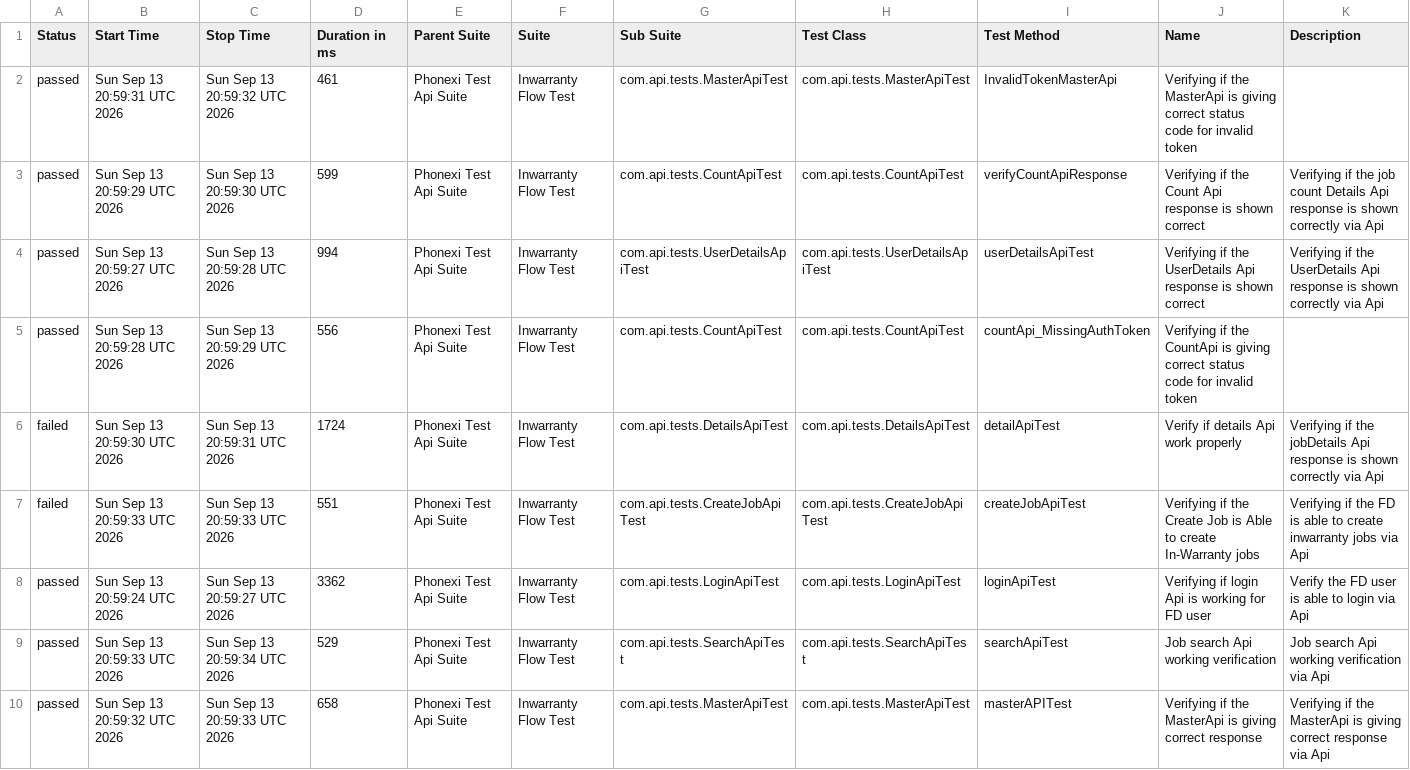
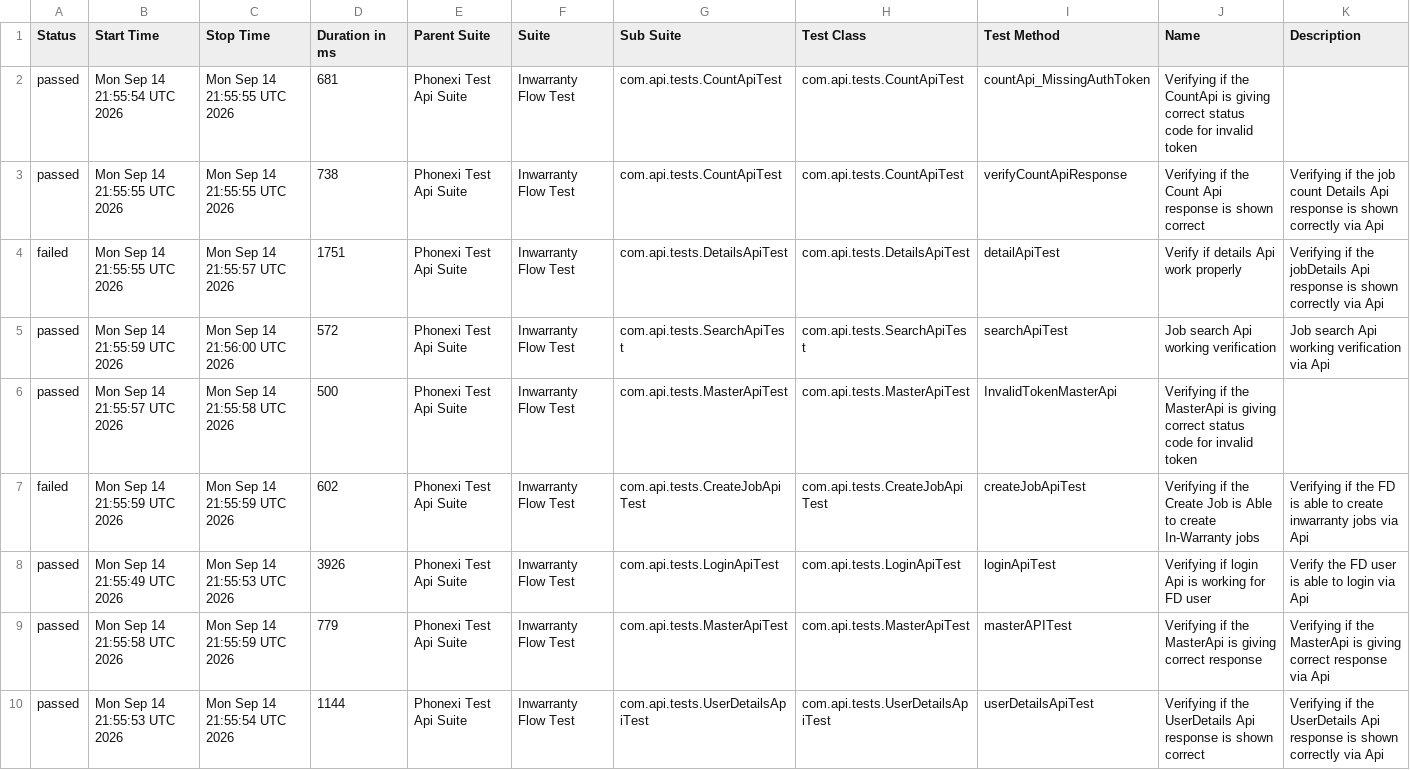
Before and after one commit to ParimiBharath1/phoenixTestAutomationFramework, a CSV file: data/suites.csv, drawn as a sheet.

```diff
--- a/data/suites.csv
+++ b/data/suites.csv
@@ -1,10 +1,10 @@
 "Status","Start Time","Stop Time","Duration in ms","Parent Suite","Suite","Sub Suite","Test Class","Test Method","Name","Description"
-"passed","Sun Sep 13 20:59:31 UTC 2026","Sun Sep 13 20:59:32 UTC 2026","461","Phonexi Test Api Suite","Inwarranty Flow Test","com.api.tests.MasterApiTest","com.api.tests.MasterApiTest","InvalidTokenMasterApi","Verifying if the MasterApi is giving correct status code for invalid token",""
-"passed","Sun Sep 13 20:59:29 UTC 2026","Sun Sep 13 20:59:30 UTC 2026","599","Phonexi Test Api Suite","Inwarranty Flow Test","com.api.tests.CountApiTest","com.api.tests.CountApiTest","verifyCountApiResponse","Verifying if the Count Api response is shown correct","Verifying if the job count Details Api response is shown correctly via Api"
-"passed","Sun Sep 13 20:59:27 UTC 2026","Sun Sep 13 20:59:28 UTC 2026","994","Phonexi Test Api Suite","Inwarranty Flow Test","com.api.tests.UserDetailsApiTest","com.api.tests.UserDetailsApiTest","userDetailsApiTest","Verifying if the UserDetails Api response is shown correct","Verifying if the UserDetails Api response is shown correctly via Api"
-"passed","Sun Sep 13 20:59:28 UTC 2026","Sun Sep 13 20:59:29 UTC 2026","556","Phonexi Test Api Suite","Inwarranty Flow Test","com.api.tests.CountApiTest","com.api.tests.CountApiTest","countApi_MissingAuthToken","Verifying if the CountApi is giving correct status code for invalid token",""
-"failed","Sun Sep 13 20:59:30 UTC 2026","Sun Sep 13 20:59:31 UTC 2026","1724","Phonexi Test Api Suite","Inwarranty Flow Test","com.api.tests.DetailsApiTest","com.api.tests.DetailsApiTest","detailApiTest","Verify if details Api work properly","Verifying if the jobDetails Api response is shown correctly via Api"
-"failed","Sun Sep 13 20:59:33 UTC 2026","Sun Sep 13 20:59:33 UTC 2026","551","Phonexi Test Api Suite","Inwarranty Flow Test","com.api.tests.CreateJobApiTest","com.api.tests.CreateJobApiTest","createJobApiTest","Verifying if the Create Job is Able to create In-Warranty jobs","Verifying if the FD is able to create inwarranty jobs via Api"
-"passed","Sun Sep 13 20:59:24 UTC 2026","Sun Sep 13 20:59:27 UTC 2026","3362","Phonexi Test Api Suite","Inwarranty Flow Test","com.api.tests.LoginApiTest","com.api.tests.LoginApiTest","loginApiTest","Verifying if login Api is working for FD user","Verify the FD user is able to login via Api"
-"passed","Sun Sep 13 20:59:33 UTC 2026","Sun Sep 13 20:59:34 UTC 2026","529","Phonexi Test Api Suite","Inwarranty Flow Test","com.api.tests.SearchApiTest","com.api.tests.SearchApiTest","searchApiTest","Job search Api working verification","Job search Api working verification via Api"
-"passed","Sun Sep 13 20:59:32 UTC 2026","Sun Sep 13 20:59:33 UTC 2026","658","Phonexi Test Api Suite","Inwarranty Flow Test","com.api.tests.MasterApiTest","com.api.tests.MasterApiTest","masterAPITest","Verifying if the MasterApi is giving correct response","Verifying if the MasterApi is giving correct response via Api"
+"passed","Mon Sep 14 21:55:54 UTC 2026","Mon Sep 14 21:55:55 UTC 2026","681","Phonexi Test Api Suite","Inwarranty Flow Test","com.api.tests.CountApiTest","com.api.tests.CountApiTest","countApi_MissingAuthToken","Verifying if the CountApi is giving correct status code for invalid token",""
+"passed","Mon Sep 14 21:55:55 UTC 2026","Mon Sep 14 21:55:55 UTC 2026","738","Phonexi Test Api Suite","Inwarranty Flow Test","com.api.tests.CountApiTest","com.api.tests.CountApiTest","verifyCountApiResponse","Verifying if the Count Api response is shown correct","Verifying if the job count Details Api response is shown correctly via Api"
+"failed","Mon Sep 14 21:55:55 UTC 2026","Mon Sep 14 21:55:57 UTC 2026","1751","Phonexi Test Api Suite","Inwarranty Flow Test","com.api.tests.DetailsApiTest","com.api.tests.DetailsApiTest","detailApiTest","Verify if details Api work properly","Verifying if the jobDetails Api response is shown correctly via Api"
+"passed","Mon Sep 14 21:55:59 UTC 2026","Mon Sep 14 21:56:00 UTC 2026","572","Phonexi Test Api Suite","Inwarranty Flow Test","com.api.tests.SearchApiTest","com.api.tests.SearchApiTest","searchApiTest","Job search Api working verification","Job search Api working verification via Api"
+"passed","Mon Sep 14 21:55:57 UTC 2026","Mon Sep 14 21:55:58 UTC 2026","500","Phonexi Test Api Suite","Inwarranty Flow Test","com.api.tests.MasterApiTest","com.api.tests.MasterApiTest","InvalidTokenMasterApi","Verifying if the MasterApi is giving correct status code for invalid token",""
+"failed","Mon Sep 14 21:55:59 UTC 2026","Mon Sep 14 21:55:59 UTC 2026","602","Phonexi Test Api Suite","Inwarranty Flow Test","com.api.tests.CreateJobApiTest","com.api.tests.CreateJobApiTest","createJobApiTest","Verifying if the Create Job is Able to create In-Warranty jobs","Verifying if the FD is able to create inwarranty jobs via Api"
+"passed","Mon Sep 14 21:55:49 UTC 2026","Mon Sep 14 21:55:53 UTC 2026","3926","Phonexi Test Api Suite","Inwarranty Flow Test","com.api.tests.LoginApiTest","com.api.tests.LoginApiTest","loginApiTest","Verifying if login Api is working for FD user","Verify the FD user is able to login via Api"
+"passed","Mon Sep 14 21:55:58 UTC 2026","Mon Sep 14 21:55:59 UTC 2026","779","Phonexi Test Api Suite","Inwarranty Flow Test","com.api.tests.MasterApiTest","com.api.tests.MasterApiTest","masterAPITest","Verifying if the MasterApi is giving correct response","Verifying if the MasterApi is giving correct response via Api"
+"passed","Mon Sep 14 21:55:53 UTC 2026","Mon Sep 14 21:55:54 UTC 2026","1144","Phonexi Test Api Suite","Inwarranty Flow Test","com.api.tests.UserDetailsApiTest","com.api.tests.UserDetailsApiTest","userDetailsApiTest","Verifying if the UserDetails Api response is shown correct","Verifying if the UserDetails Api response is shown correctly via Api"
```
Also changed, not shown: data/behaviors.csv, 57 other files.
